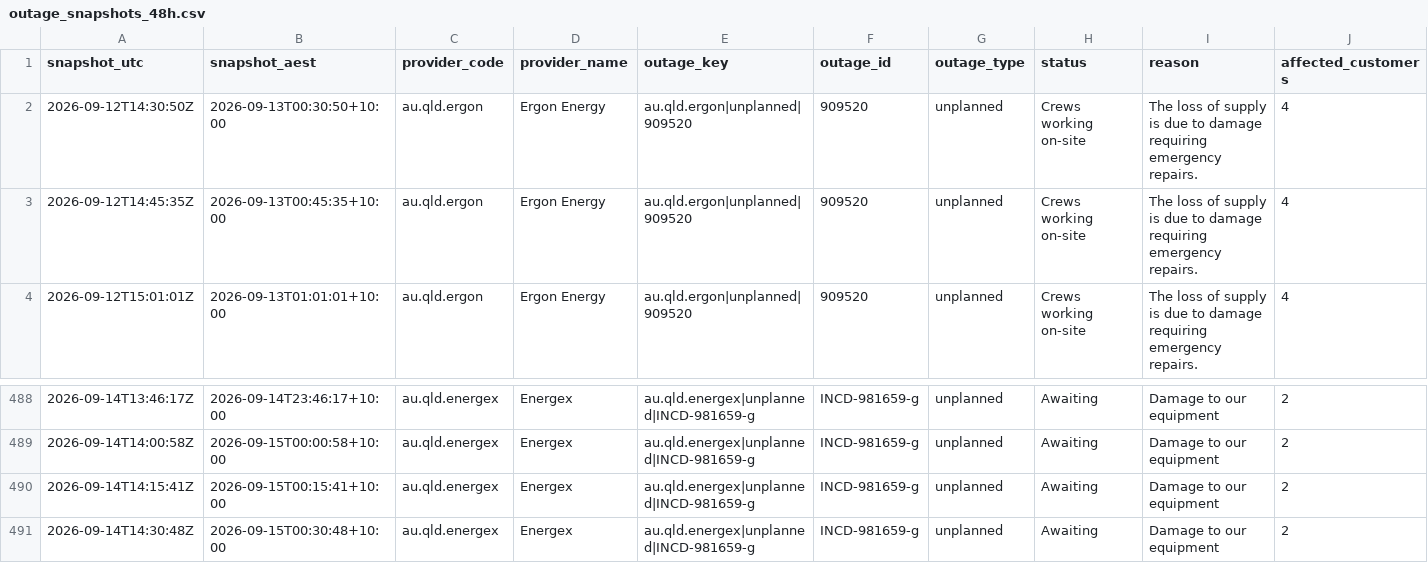
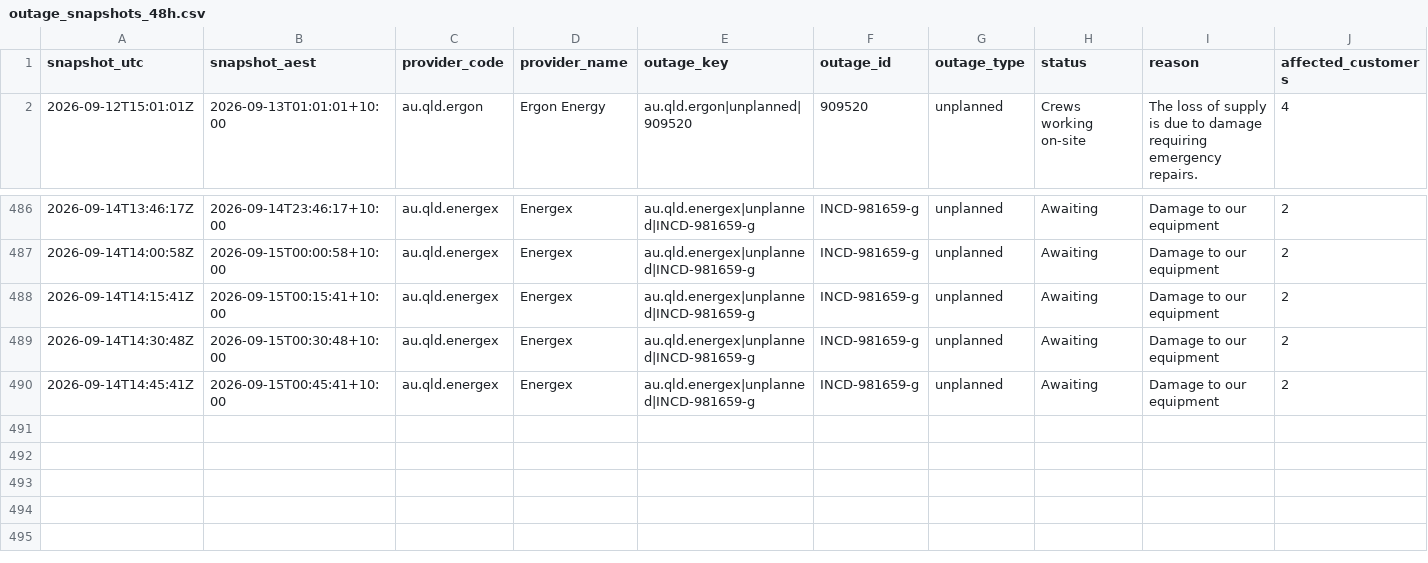
Before and after one commit to gowlettluke/qldpoweroutages, a CSV file: data/outage_snapshots_48h.csv, drawn as a sheet; only a part is shown, gaps mark what is left out; removed rows and columns are numbered as before the commit, all else as after; rows hold the shown columns only; the diff names each change by its address in the sheet, - before the commit and + after, or states it on an @@ line.

```diff
--- a/data/outage_snapshots_48h.csv
+++ b/data/outage_snapshots_48h.csv
-row 2: 2026-09-12T14:30:50Z | 2026-09-13T00:30:50+10:00 | au.qld.ergon | Ergon Energy | au.qld.ergon|unplanned|909520 | 909520 | unplanned | Crews working on-site | The loss of supply is due to damage requiring emergency repairs. | 4
-row 3: 2026-09-12T14:45:35Z | 2026-09-13T00:45:35+10:00 | au.qld.ergon | Ergon Energy | au.qld.ergon|unplanned|909520 | 909520 | unplanned | Crews working on-site | The loss of supply is due to damage requiring emergency repairs. | 4
+row 490: 2026-09-14T14:45:41Z | 2026-09-15T00:45:41+10:00 | au.qld.energex | Energex | au.qld.energex|unplanned|INCD-981659-g | INCD-981659-g | unplanned | Awaiting | Damage to our equipment | 2
```
Also changed, not shown: data/lga_cumulative_48h.csv, data/lga_totals_48h.csv, 4 other files.
